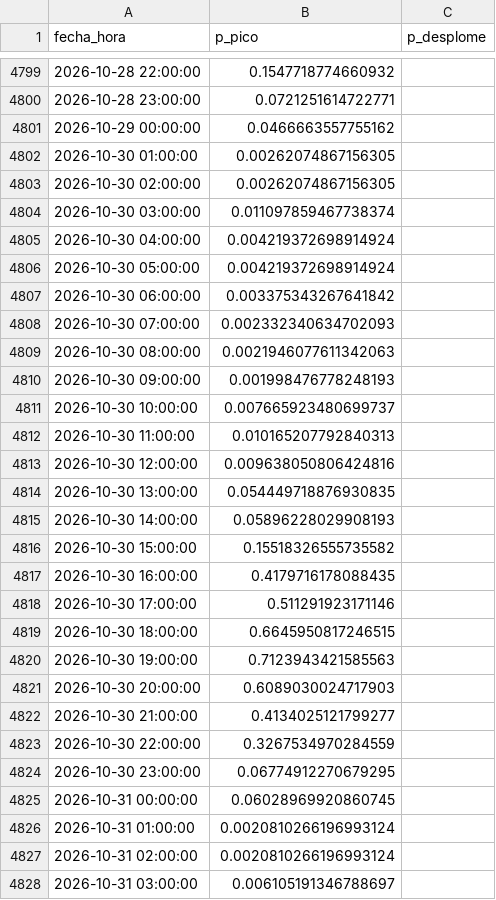
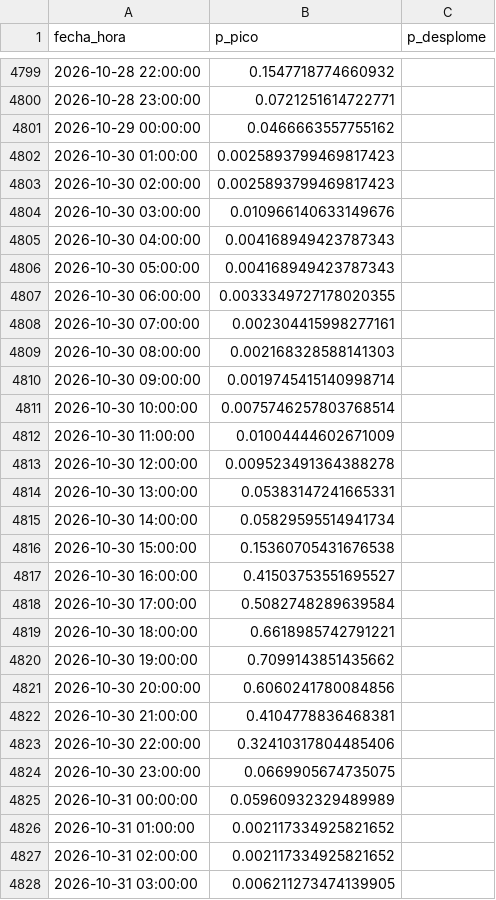
Before and after one commit to Ziskito/xm-spot-price-predictor, a CSV file: data/processed/resultados/probabilidades_eventos_72h_realista_2026.csv, drawn as a sheet; only a part is shown, gaps mark what is left out; the diff covers the shown part only.

```diff
--- a/data/processed/resultados/probabilidades_eventos_72h_realista_2026.csv
+++ b/data/processed/resultados/probabilidades_eventos_72h_realista_2026.csv
@@ -4801,28 +4801,28 @@ fecha_hora,p_pico,p_desplome
 2026-10-29 00:00:00,0.0466663557755162,
-2026-10-30 01:00:00,0.00262074867156305,
-2026-10-30 02:00:00,0.00262074867156305,
-2026-10-30 03:00:00,0.011097859467738374,
-2026-10-30 04:00:00,0.004219372698914924,
-2026-10-30 05:00:00,0.004219372698914924,
-2026-10-30 06:00:00,0.003375343267641842,
-2026-10-30 07:00:00,0.002332340634702093,
-2026-10-30 08:00:00,0.0021946077611342063,
-2026-10-30 09:00:00,0.001998476778248193,
-2026-10-30 10:00:00,0.007665923480699737,
-2026-10-30 11:00:00,0.010165207792840313,
-2026-10-30 12:00:00,0.009638050806424816,
-2026-10-30 13:00:00,0.054449718876930835,
-2026-10-30 14:00:00,0.05896228029908193,
-2026-10-30 15:00:00,0.15518326555735582,
-2026-10-30 16:00:00,0.4179716178088435,
-2026-10-30 17:00:00,0.511291923171146,
-2026-10-30 18:00:00,0.6645950817246515,
-2026-10-30 19:00:00,0.7123943421585563,
-2026-10-30 20:00:00,0.6089030024717903,
-2026-10-30 21:00:00,0.4134025121799277,
-2026-10-30 22:00:00,0.3267534970284559,
-2026-10-30 23:00:00,0.06774912270679295,
-2026-10-31 00:00:00,0.06028969920860745,
-2026-10-31 01:00:00,0.0020810266196993124,
-2026-10-31 02:00:00,0.0020810266196993124,
-2026-10-31 03:00:00,0.006105191346788697,
+2026-10-30 01:00:00,0.0025893799469817423,
+2026-10-30 02:00:00,0.0025893799469817423,
+2026-10-30 03:00:00,0.010966140633149676,
+2026-10-30 04:00:00,0.004168949423787343,
+2026-10-30 05:00:00,0.004168949423787343,
+2026-10-30 06:00:00,0.0033349727178020355,
+2026-10-30 07:00:00,0.002304415998277161,
+2026-10-30 08:00:00,0.002168328588141303,
+2026-10-30 09:00:00,0.0019745415140998714,
+2026-10-30 10:00:00,0.0075746257803768514,
+2026-10-30 11:00:00,0.01004444602671009,
+2026-10-30 12:00:00,0.009523491364388278,
+2026-10-30 13:00:00,0.05383147241665331,
+2026-10-30 14:00:00,0.05829595514941734,
+2026-10-30 15:00:00,0.15360705431676538,
+2026-10-30 16:00:00,0.41503753551695527,
+2026-10-30 17:00:00,0.5082748289639584,
+2026-10-30 18:00:00,0.6618985742791221,
+2026-10-30 19:00:00,0.7099143851435662,
+2026-10-30 20:00:00,0.6060241780084856,
+2026-10-30 21:00:00,0.4104778836468381,
+2026-10-30 22:00:00,0.32410317804485406,
+2026-10-30 23:00:00,0.0669905674735075,
+2026-10-31 00:00:00,0.05960932329489989,
+2026-10-31 01:00:00,0.002117334925821652,
+2026-10-31 02:00:00,0.002117334925821652,
+2026-10-31 03:00:00,0.006211273474139905,
```
Also changed, not shown: 24 added rows and 21 edited cells elsewhere in this file, data/processed/resultados/ensamble_24h_realista_2026.csv, data/processed/resultados/probabilidades_eventos_24h_realista_2026.csv, 10 other files.
